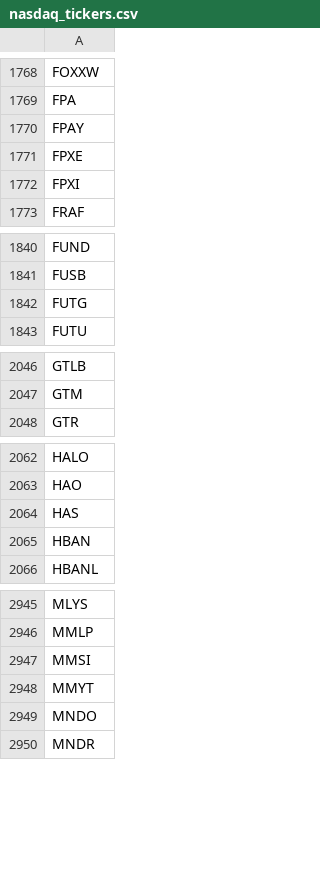
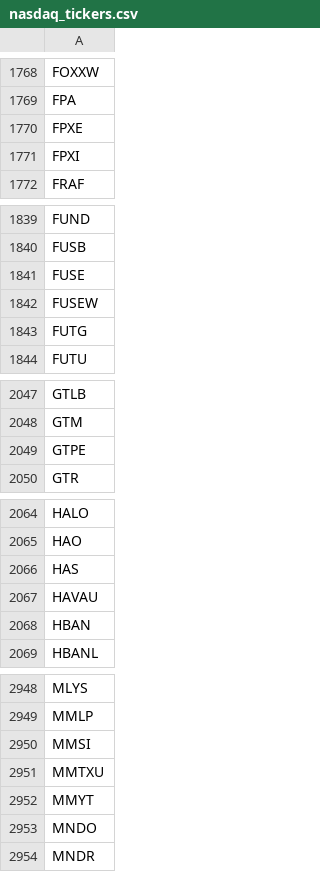
Before and after one commit to cmmds1982/nasdaq-tickers-fetcher, a CSV file: nasdaq_tickers.csv, drawn as a sheet; only a part is shown, gaps mark what is left out; removed rows and columns are numbered as before the commit, all else as after; the diff covers the shown part only; the diff names each change by its address in the sheet, - before the commit and + after, or states it on an @@ line.

```diff
--- a/nasdaq_tickers.csv
+++ b/nasdaq_tickers.csv
-row 1770: FPAY
+row 1841: FUSE
+row 1842: FUSEW
+row 2049: GTPE
+row 2067: HAVAU
+row 2951: MMTXU
```
Also changed, not shown: 1 edited cell elsewhere in this file.
